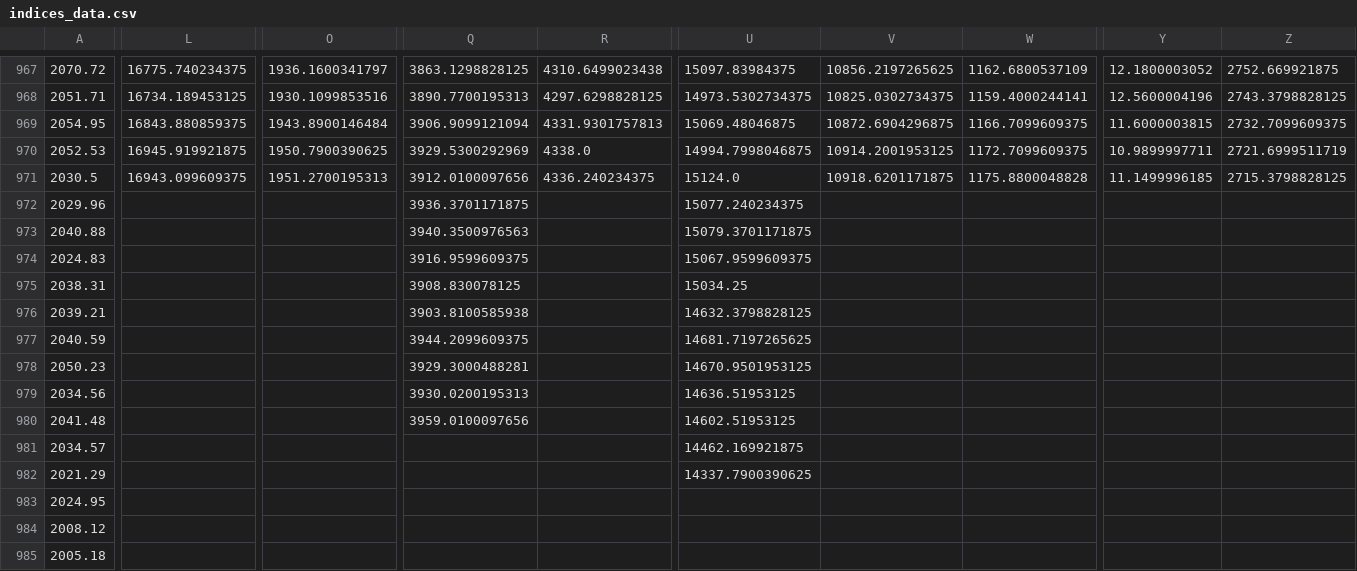
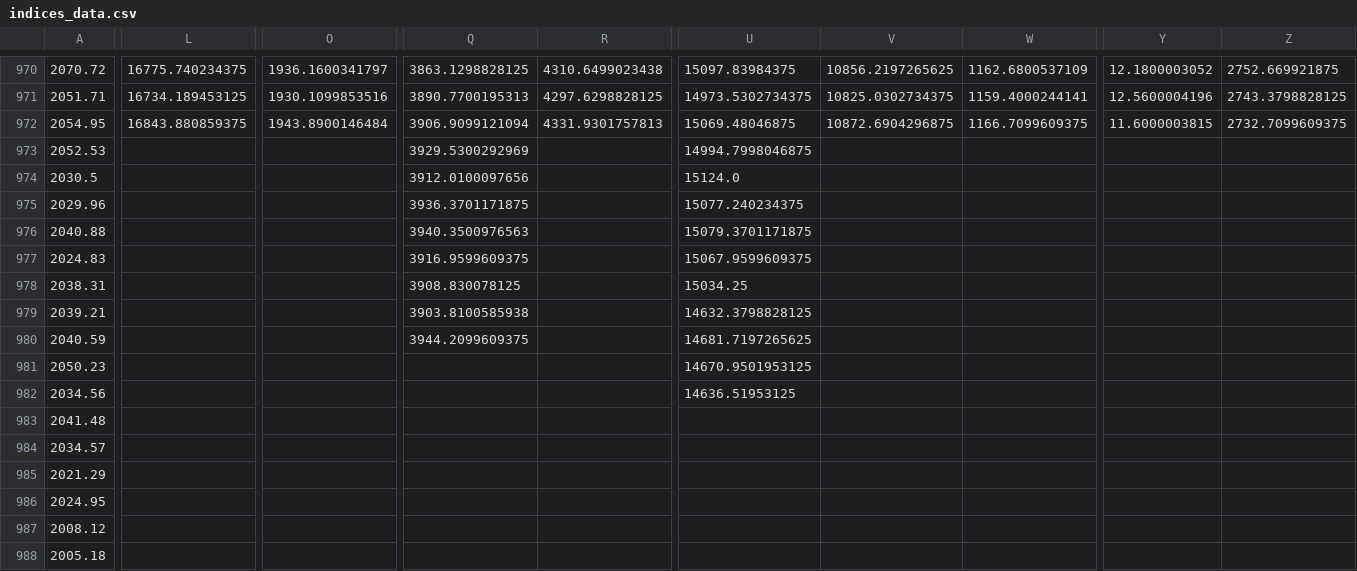
Before and after one commit to marshao/Project_FundsAnalysis, a CSV file: indices_data.csv, drawn as a sheet; only a part is shown, gaps mark what is left out; addresses are those after the commit; the diff covers the shown part only; the diff names each change by its address in the sheet, - before the commit and + after, or states it on an @@ line.

```diff
--- a/indices_data.csv
+++ b/indices_data.csv
-L973: 16945.919921875
+L973: (empty)
-O973: 1950.7900390625
+O973: (empty)
-R973: 4338.0
+R973: (empty)
-V973: 10914.2001953125
+V973: (empty)
-W973: 1172.7099609375
+W973: (empty)
-Y973: 10.9899997711
+Y973: (empty)
-Z973: 2721.6999511719
+Z973: (empty)
-L974: 16943.099609375
+L974: (empty)
-O974: 1951.2700195313
+O974: (empty)
-R974: 4336.240234375
+R974: (empty)
-V974: 10918.6201171875
+V974: (empty)
-W974: 1175.8800048828
+W974: (empty)
-Y974: 11.1499996185
+Y974: (empty)
-Z974: 2715.3798828125
+Z974: (empty)
-Q981: 3929.3000488281
+Q981: (empty)
-Q982: 3930.0200195313
+Q982: (empty)
-Q983: 3959.0100097656
+Q983: (empty)
-U983: 14602.51953125
+U983: (empty)
-U984: 14462.169921875
+U984: (empty)
-U985: 14337.7900390625
+U985: (empty)
```
Also changed, not shown: 3 added rows, 3 removed rows and 26 edited cells elsewhere in this file, 2 other files.
